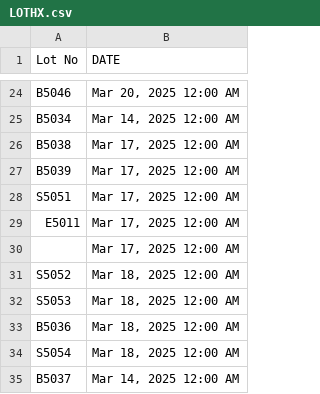
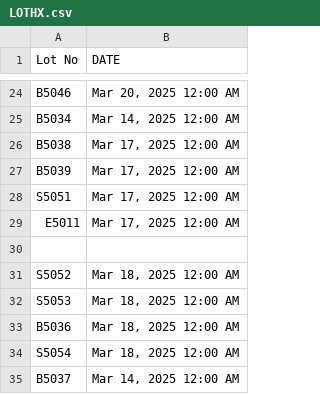
Before and after one commit to passeth/buyer_portal, a CSV file: data_migration/LOTHX.csv, drawn as a sheet; only a part is shown, gaps mark what is left out.

```diff
--- a/data_migration/LOTHX.csv
+++ b/data_migration/LOTHX.csv
@@ -29,3 +29,3 @@ S5051,"Mar 17, 2025 12:00 AM"
 E5011,"Mar 17, 2025 12:00 AM"
-,"Mar 17, 2025 12:00 AM"
+
 S5052,"Mar 18, 2025 12:00 AM"
```
Also changed, not shown: 10 other files.
